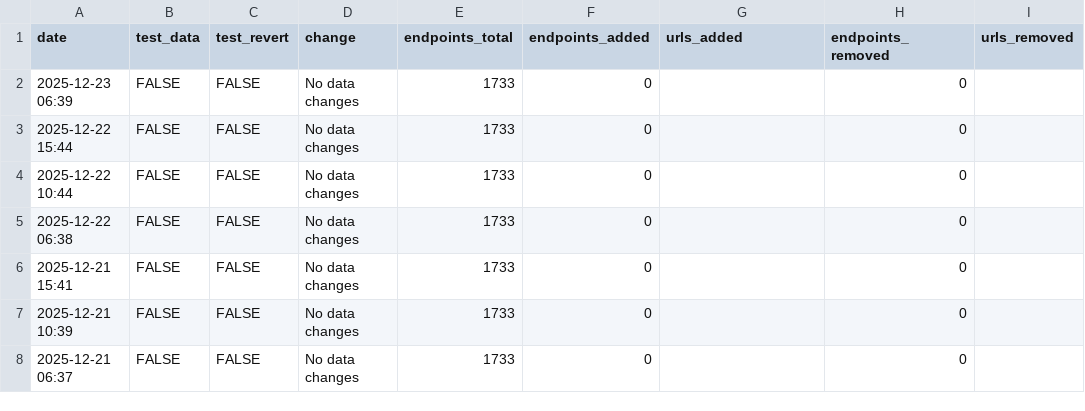
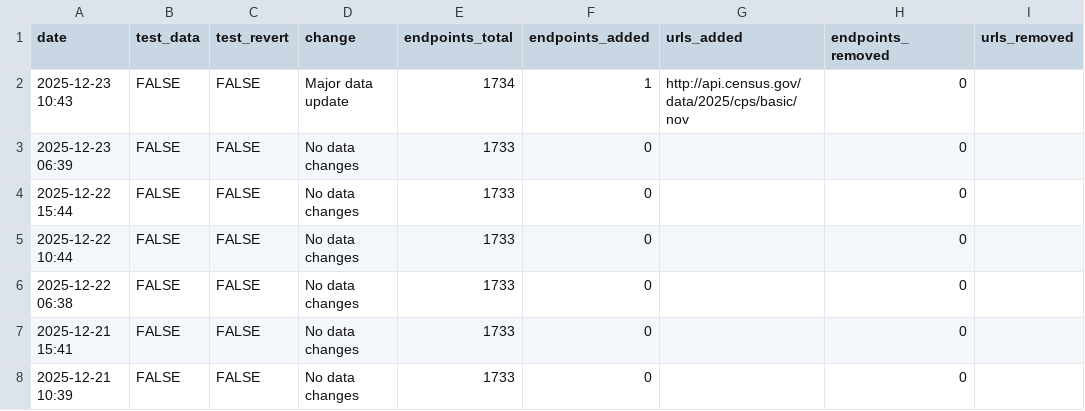
Before and after one commit to hrecht/census-api-datasets, a CSV file: data/update-log.csv, drawn as a sheet; only a part is shown; the shorter side is filled out with more unchanged rows; the diff names each change by its address in the sheet, - before the commit and + after, or states it on an @@ line.

```diff
--- a/data/update-log.csv
+++ b/data/update-log.csv
+row 2: 2025-12-23 10:43 | FALSE | FALSE | Major data update | 1734 | 1 | http://api.census.gov/data/2025/cps/basic/nov | 0
```
Also changed, not shown: src/routes/_data/endpoint-changes.csv, 3 other files.
